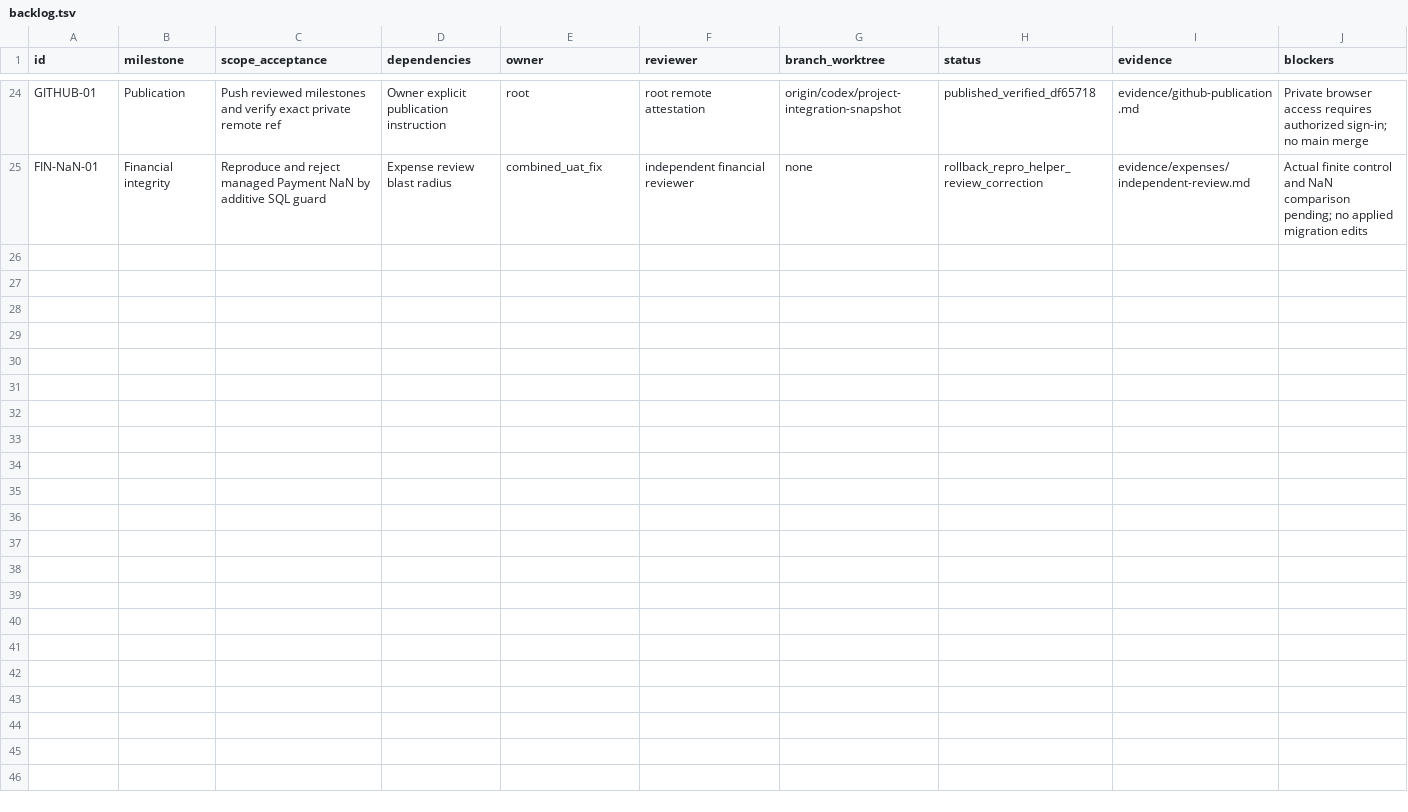
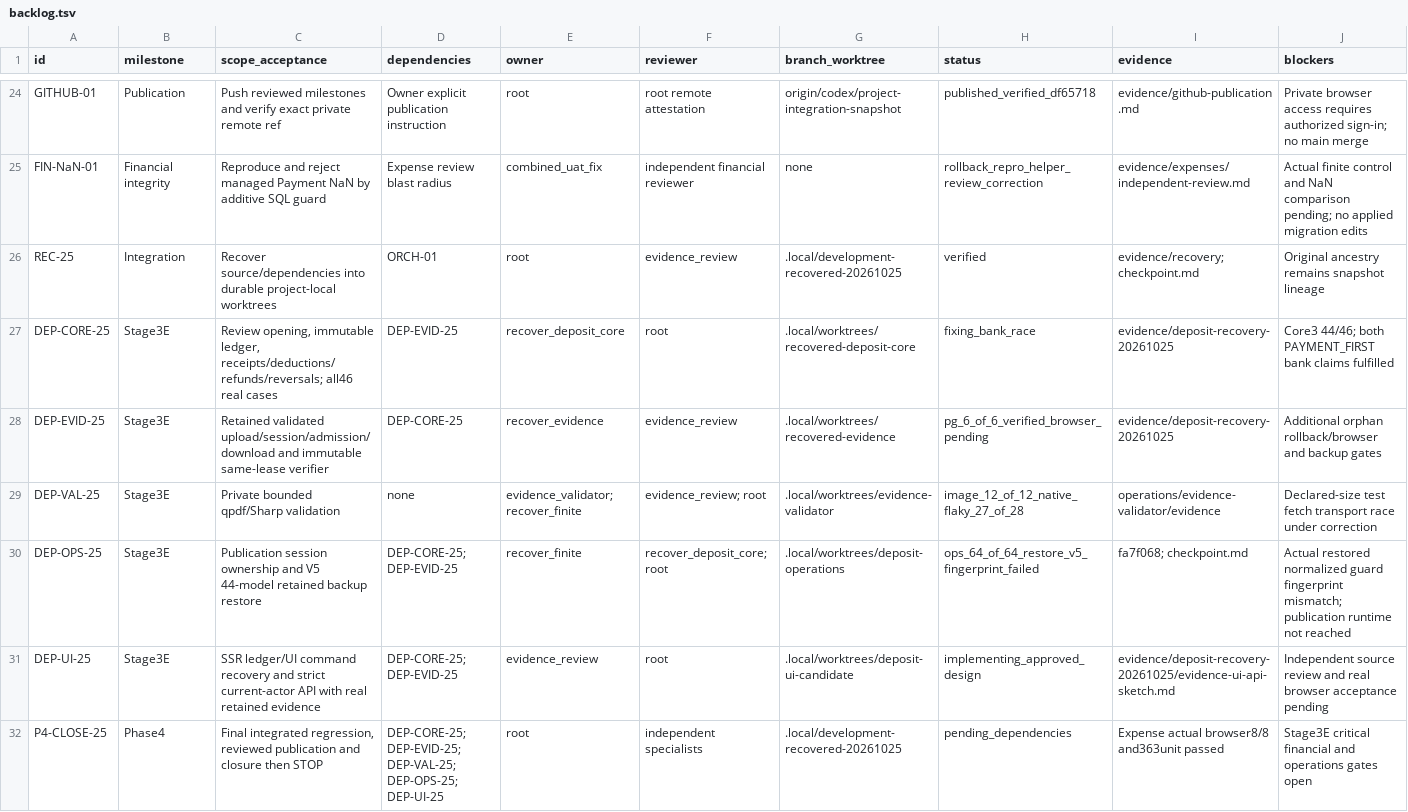
Before and after one commit to ramajittilearn-ctrl/ERP-TakyApartment, a TSV file: docs/project-execution/backlog.tsv, drawn as a sheet; only a part is shown, gaps mark what is left out.

Commit message:
Record actual deposit acceptance frontier and unresolved bank race

```diff
--- a/docs/project-execution/backlog.tsv
+++ b/docs/project-execution/backlog.tsv
@@ -25 +25,8 @@ GITHUB-01	Publication	Push reviewed milestones and verify exact private remote r
 FIN-NaN-01	Financial integrity	Reproduce and reject managed Payment NaN by additive SQL guard	Expense review blast radius	combined_uat_fix	independent financial reviewer	none	rollback_repro_helper_review_correction	evidence/expenses/independent-review.md	Actual finite control and NaN comparison pending; no applied migration edits
+REC-25	Integration	Recover source/dependencies into durable project-local worktrees	ORCH-01	root	evidence_review	.local/development-recovered-20261025	verified	evidence/recovery; checkpoint.md	Original ancestry remains snapshot lineage
+DEP-CORE-25	Stage3E	Review opening, immutable ledger, receipts/deductions/refunds/reversals; all46 real cases	DEP-EVID-25	recover_deposit_core	root	.local/worktrees/recovered-deposit-core	fixing_bank_race	evidence/deposit-recovery-20261025	Core3 44/46; both PAYMENT_FIRST bank claims fulfilled
+DEP-EVID-25	Stage3E	Retained validated upload/session/admission/download and immutable same-lease verifier	DEP-CORE-25	recover_evidence	evidence_review	.local/worktrees/recovered-evidence	pg_6_of_6_verified_browser_pending	evidence/deposit-recovery-20261025	Additional orphan rollback/browser and backup gates
+DEP-VAL-25	Stage3E	Private bounded qpdf/Sharp validation	none	evidence_validator; recover_finite	evidence_review; root	.local/worktrees/evidence-validator	image_12_of_12_native_flaky_27_of_28	operations/evidence-validator/evidence	Declared-size test fetch transport race under correction
+DEP-OPS-25	Stage3E	Publication session ownership and V5 44-model retained backup restore	DEP-CORE-25; DEP-EVID-25	recover_finite	recover_deposit_core; root	.local/worktrees/deposit-operations	ops_64_of_64_restore_v5_fingerprint_failed	fa7f068; checkpoint.md	Actual restored normalized guard fingerprint mismatch; publication runtime not reached
+DEP-UI-25	Stage3E	SSR ledger/UI command recovery and strict current-actor API with real retained evidence	DEP-CORE-25; DEP-EVID-25	evidence_review	root	.local/worktrees/deposit-ui-candidate	implementing_approved_design	evidence/deposit-recovery-20261025/evidence-ui-api-sketch.md	Independent source review and real browser acceptance pending
+P4-CLOSE-25	Phase4	Final integrated regression, reviewed publication and closure then STOP	DEP-CORE-25; DEP-EVID-25; DEP-VAL-25; DEP-OPS-25; DEP-UI-25	root	independent specialists	.local/development-recovered-20261025	pending_dependencies	Expense actual browser8/8 and363unit passed	Stage3E critical financial and operations gates open
```
Also changed, not shown: 7 other files.
